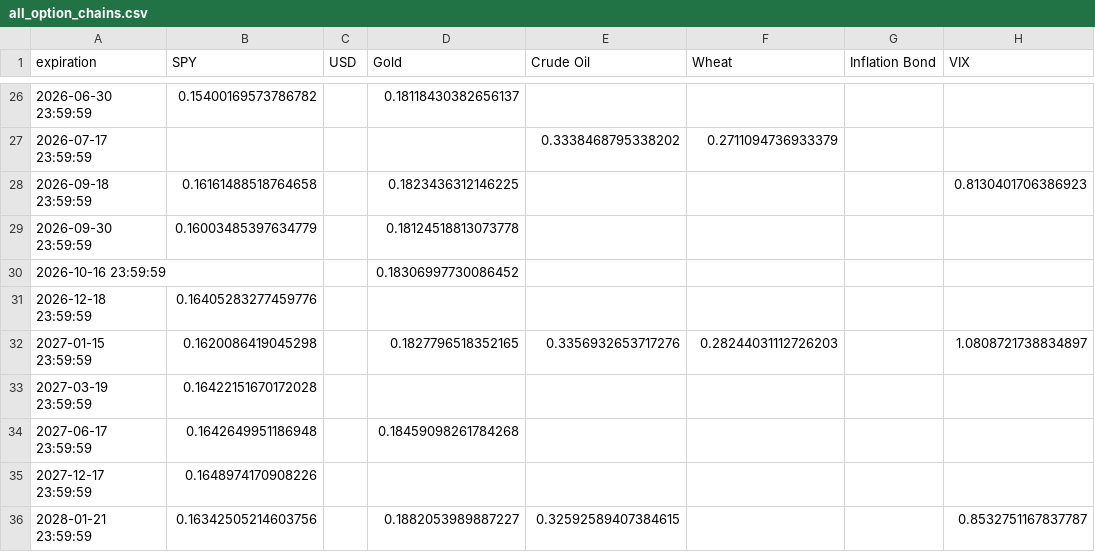
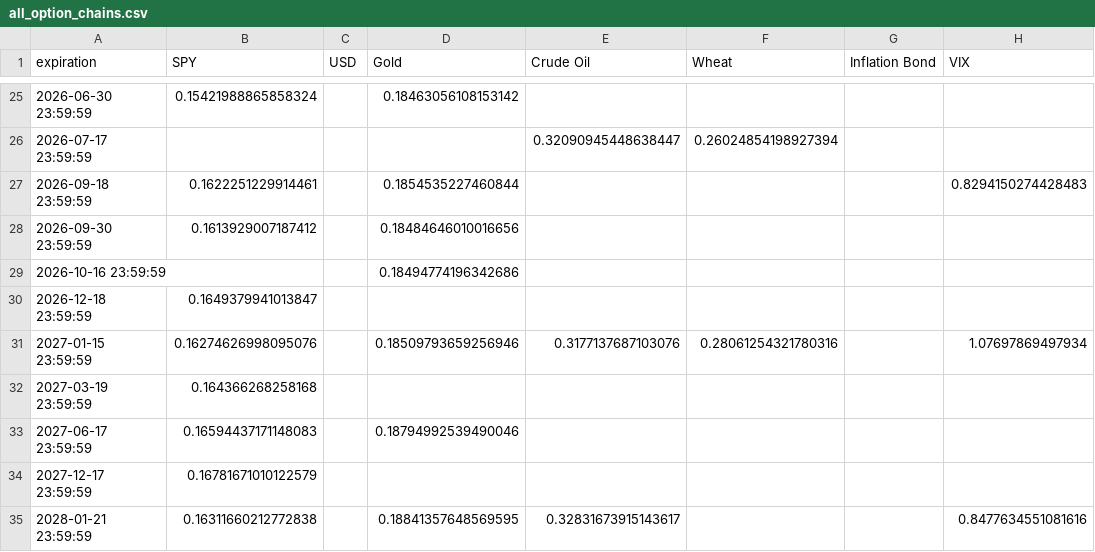
Before and after one commit to Gab1trs/Market-Dashboard, a CSV file: options/all_option_chains.csv, drawn as a sheet; only a part is shown, gaps mark what is left out; the diff covers the shown part only.

```diff
--- a/options/all_option_chains.csv
+++ b/options/all_option_chains.csv
@@ -26,11 +25,11 @@ expiration,SPY,USD,Gold,Crude Oil,Wheat,Inflation Bond,VIX
-2026-06-30 23:59:59,0.15400169573786782,,0.18118430382656137,,,,
-2026-07-17 23:59:59,,,,0.3338468795338202,0.2711094736933379,,
-2026-09-18 23:59:59,0.16161488518764658,,0.1823436312146225,,,,0.8130401706386923
-2026-09-30 23:59:59,0.16003485397634779,,0.18124518813073778,,,,
-2026-10-16 23:59:59,,,0.18306997730086452,,,,
-2026-12-18 23:59:59,0.16405283277459776,,,,,,
-2027-01-15 23:59:59,0.1620086419045298,,0.1827796518352165,0.3356932653717276,0.28244031112726203,,1.0808721738834897
-2027-03-19 23:59:59,0.16422151670172028,,,,,,
-2027-06-17 23:59:59,0.1642649951186948,,0.18459098261784268,,,,
-2027-12-17 23:59:59,0.1648974170908226,,,,,,
-2028-01-21 23:59:59,0.16342505214603756,,0.1882053989887227,0.32592589407384615,,,0.8532751167837787
+2026-06-30 23:59:59,0.15421988865858324,,0.18463056108153142,,,,
+2026-07-17 23:59:59,,,,0.32090945448638447,0.26024854198927394,,
+2026-09-18 23:59:59,0.1622251229914461,,0.1854535227460844,,,,0.8294150274428483
+2026-09-30 23:59:59,0.1613929007187412,,0.18484646010016656,,,,
+2026-10-16 23:59:59,,,0.18494774196342686,,,,
+2026-12-18 23:59:59,0.1649379941013847,,,,,,
+2027-01-15 23:59:59,0.16274626998095076,,0.18509793659256946,0.3177137687103076,0.28061254321780316,,1.07697869497934
+2027-03-19 23:59:59,0.164366268258168,,,,,,
+2027-06-17 23:59:59,0.16594437171148083,,0.18794992539490046,,,,
+2027-12-17 23:59:59,0.16781671010122579,,,,,,
+2028-01-21 23:59:59,0.16311660212772838,,0.18841357648569595,0.32831673915143617,,,0.8477634551081616
```
Also changed, not shown: 1 removed row and 61 edited cells elsewhere in this file, data/Inflation_Bond_data.csv, data/SPY_data.csv, 42 other files.
